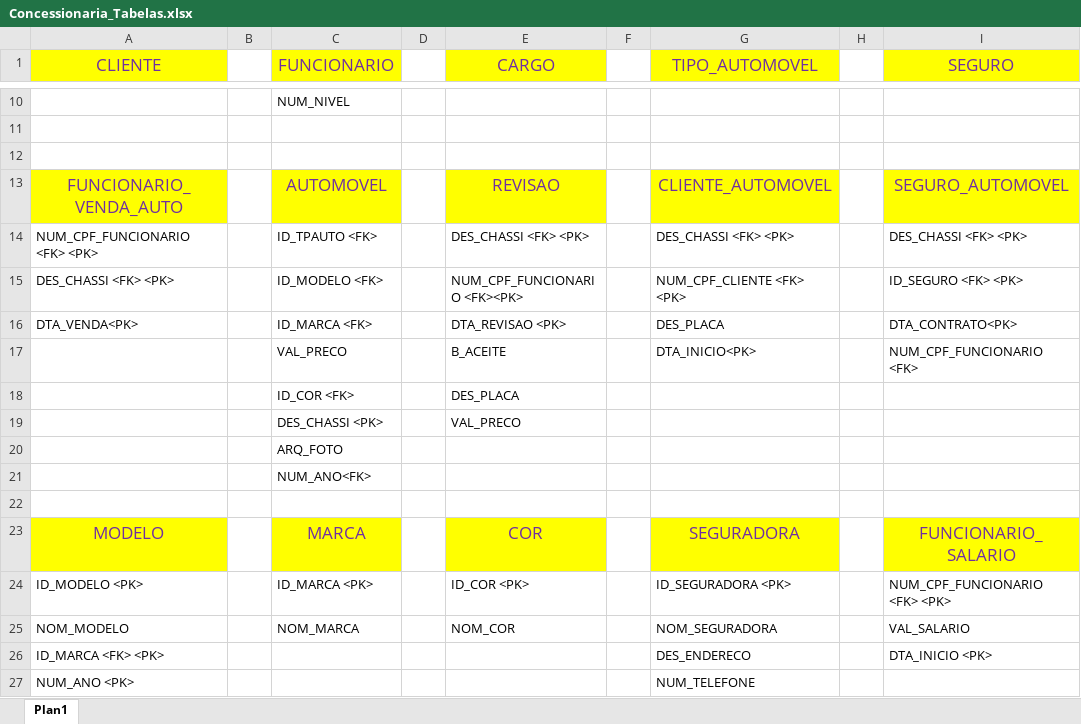
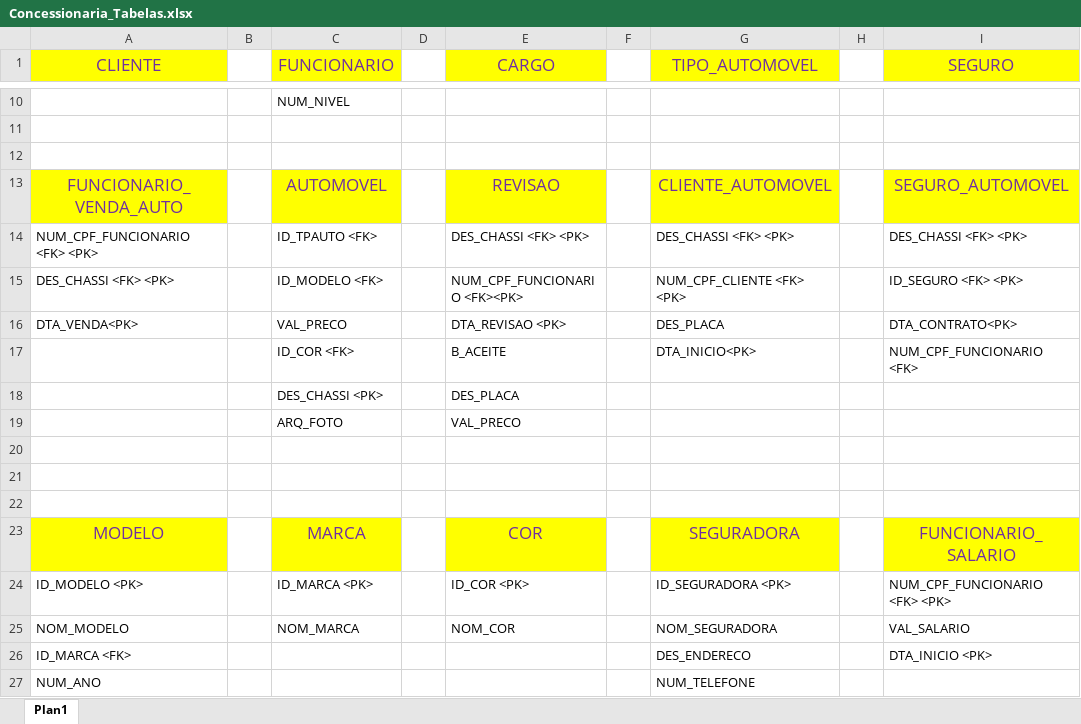
Before and after one commit to andrehct/CONCESSIONARIA_BD, an Excel workbook: Concessionaria_Tabelas.xlsx, sheet Plan1, drawn as a sheet; only a part is shown, gaps mark what is left out; values as stored, in another font and other column widths than the file's, no borders; removed rows and columns are numbered as before the commit, all else as after; the diff names each change by its address in the sheet, - before the commit and + after, or states it on an @@ line.

```diff
--- a/Concessionaria_Tabelas.xlsx (sheet Plan1)
+++ b/Concessionaria_Tabelas.xlsx (sheet Plan1)
-C16 (FUNCIONARIO): ID_MARCA <FK>
+C16 (FUNCIONARIO): VAL_PRECO
-C17 (FUNCIONARIO): VAL_PRECO
+C17 (FUNCIONARIO): ID_COR <FK>
-row 18:  |  | ID_COR <FK> |  | DES_PLACA
-E18 (CARGO): VAL_PRECO
+E18 (CARGO): DES_PLACA
-E19 (CARGO): (empty)
+E19 (CARGO): VAL_PRECO
-C20 (FUNCIONARIO): NUM_ANO<FK>
+C20 (FUNCIONARIO): (empty)
+row 21: (empty)
-A26 (CLIENTE): ID_MARCA <FK> <PK>
+A26 (CLIENTE): ID_MARCA <FK>
-A27 (CLIENTE): NUM_ANO <PK>
+A27 (CLIENTE): NUM_ANO
```
Also changed, not shown: 12 other files.
